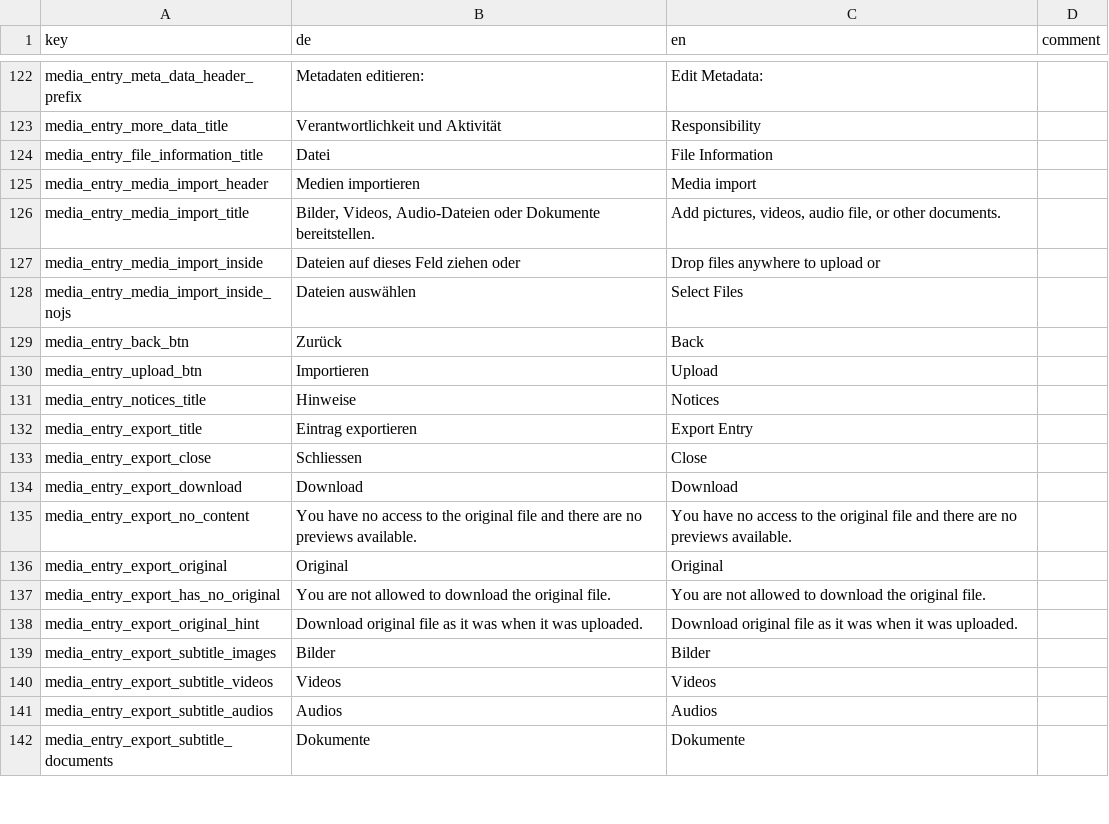
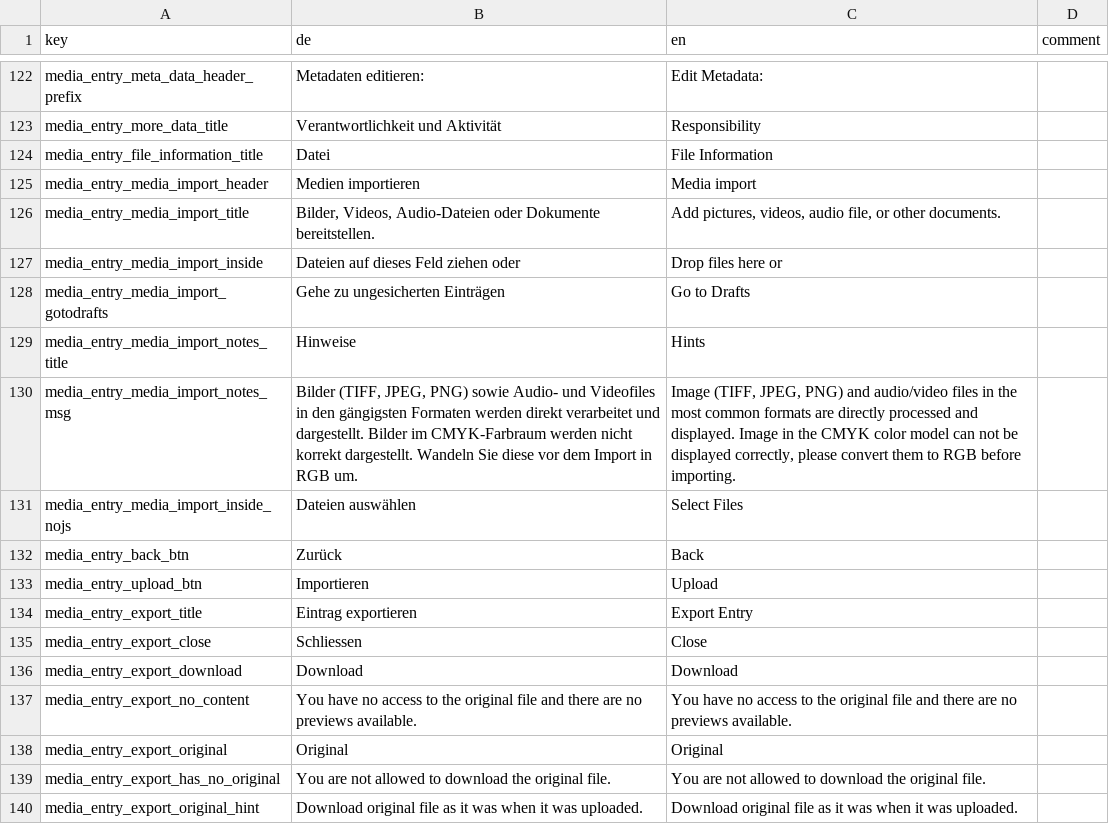
Before and after one commit to broggn/hfg-madek_webapp_assets, a CSV file: translations-6143e4cbc319ebdd3dbb063ce031438e.csv (was translations-17daf1c03f25bb4c12317daed9e13578.csv), drawn as a sheet; only a part is shown, gaps mark what is left out; the shorter side is filled out with more unchanged rows.

Commit message:
feat: Uploader polishing

```diff
--- a/translations-17daf1c03f25bb4c12317daed9e13578.csv
+++ b/translations-6143e4cbc319ebdd3dbb063ce031438e.csv
@@ -126,3 +126,6 @@ media_entry_media_import_header,Medien importieren,Media import,
 media_entry_media_import_title,"Bilder, Videos, Audio-Dateien oder Dokumente bereitstellen.","Add pictures, videos, audio file, or other documents.",
-media_entry_media_import_inside,Dateien auf dieses Feld ziehen oder,Drop files anywhere to upload or,
+media_entry_media_import_inside,Dateien auf dieses Feld ziehen oder,Drop files here or,
+media_entry_media_import_gotodrafts,Gehe zu ungesicherten Einträgen,Go to Drafts,
+media_entry_media_import_notes_title,Hinweise,Hints,
+media_entry_media_import_notes_msg,"Bilder (TIFF, JPEG, PNG) sowie Audio- und Videofiles in den gängigsten Formaten werden direkt verarbeitet und dargestellt. Bilder im CMYK-Farbraum werden nicht korrekt dargestellt. Wandeln Sie diese vor dem Import in RGB um.","Image (TIFF, JPEG, PNG) and audio/video files in the most common formats are directly processed and displayed. Image in the CMYK color model can not be displayed correctly, please convert them to RGB before importing.",
 media_entry_media_import_inside_nojs,Dateien auswählen,Select Files,
@@ -130,3 +133,2 @@ media_entry_back_btn,Zurück,Back,
 media_entry_upload_btn,Importieren,Upload,
-media_entry_notices_title,Hinweise,Notices,
 media_entry_export_title,Eintrag exportieren,Export Entry,
```
Also changed, not shown: 24 other files.
